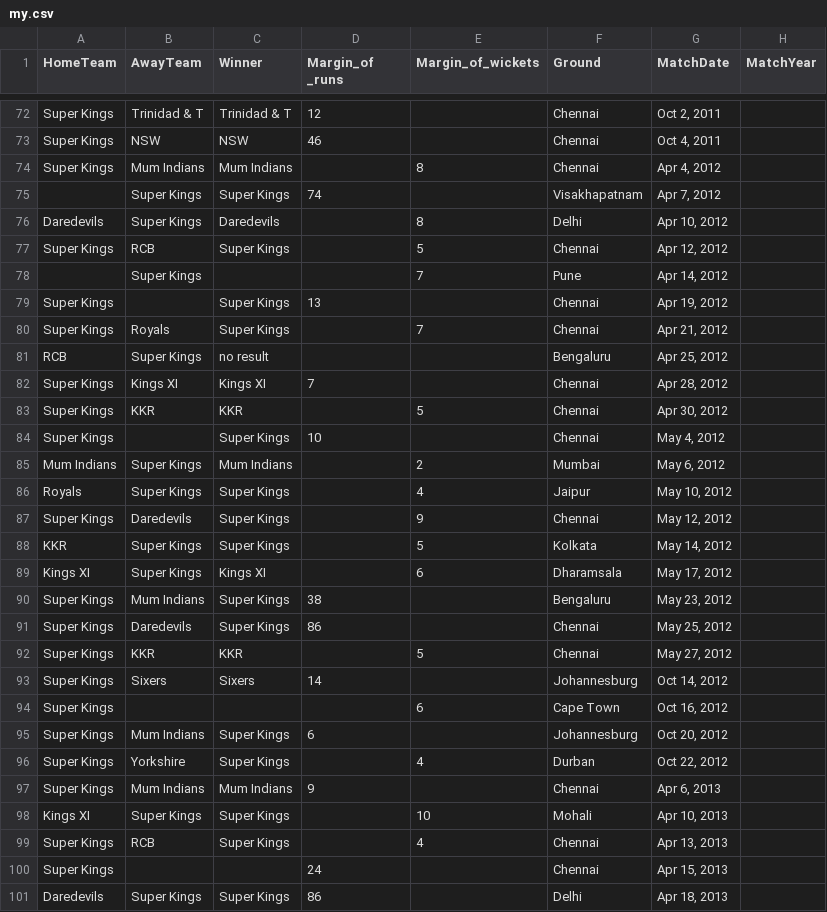
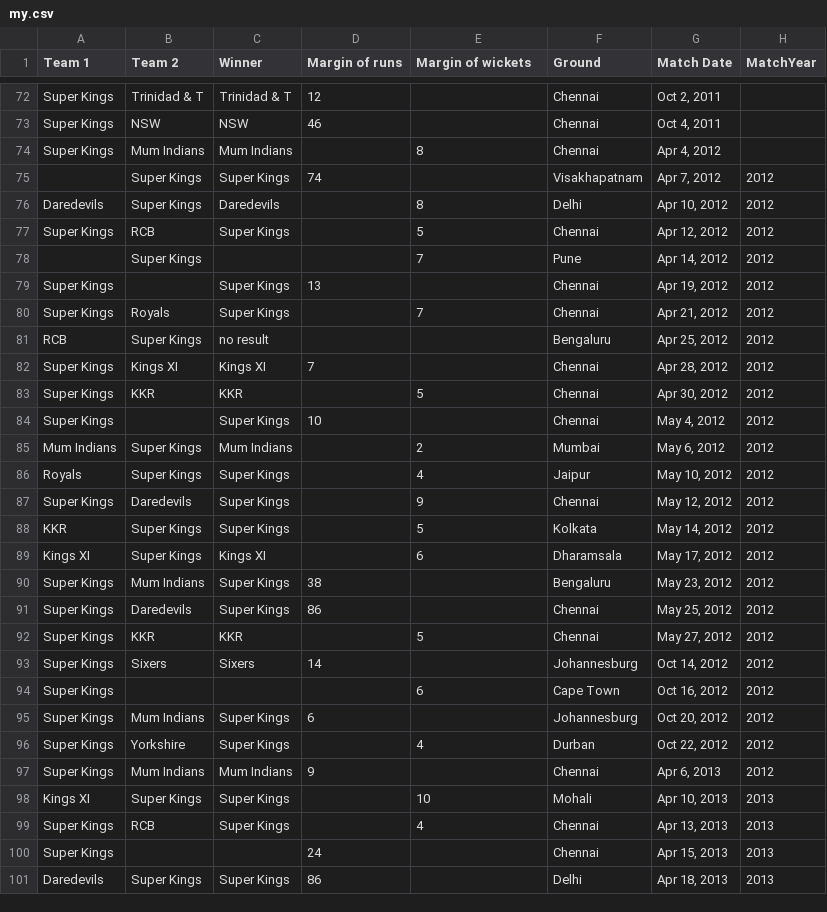
Before and after one commit to Raghul-S3/datasets, a CSV file: my.csv, drawn as a sheet; only a part is shown, gaps mark what is left out; the diff covers the shown part only.

```diff
--- a/my.csv
+++ b/my.csv
@@ -1 +1 @@
-HomeTeam,AwayTeam,Winner,Margin_of _runs,Margin_of_wickets,Ground,MatchDate,MatchYear
+Team 1,Team 2,Winner,Margin of runs,Margin of wickets,Ground,Match Date,MatchYear
@@ -75,27 +75,27 @@ Super Kings,Mum Indians,Mum Indians,,8,Chennai,"Apr 4, 2012"
-,Super Kings,Super Kings,74,,Visakhapatnam,"Apr 7, 2012"
-Daredevils,Super Kings,Daredevils,,8,Delhi,"Apr 10, 2012"
-Super Kings,RCB,Super Kings,,5,Chennai,"Apr 12, 2012"
-,Super Kings,,,7,Pune,"Apr 14, 2012"
-Super Kings,,Super Kings,13,,Chennai,"Apr 19, 2012"
-Super Kings,Royals,Super Kings,,7,Chennai,"Apr 21, 2012"
-RCB,Super Kings,no result,,,Bengaluru,"Apr 25, 2012"
-Super Kings,Kings XI,Kings XI,7,,Chennai,"Apr 28, 2012"
-Super Kings,KKR,KKR,,5,Chennai,"Apr 30, 2012"
-Super Kings,,Super Kings,10,,Chennai,"May 4, 2012"
-Mum Indians,Super Kings,Mum Indians,,2,Mumbai,"May 6, 2012"
-Royals,Super Kings,Super Kings,,4,Jaipur,"May 10, 2012"
-Super Kings,Daredevils,Super Kings,,9,Chennai,"May 12, 2012"
-KKR,Super Kings,Super Kings,,5,Kolkata,"May 14, 2012"
-Kings XI,Super Kings,Kings XI,,6,Dharamsala,"May 17, 2012"
-Super Kings,Mum Indians,Super Kings,38,,Bengaluru,"May 23, 2012"
-Super Kings,Daredevils,Super Kings,86,,Chennai,"May 25, 2012"
-Super Kings,KKR,KKR,,5,Chennai,"May 27, 2012"
-Super Kings,Sixers,Sixers,14,,Johannesburg,"Oct 14, 2012"
-Super Kings,,,,6,Cape Town,"Oct 16, 2012"
-Super Kings,Mum Indians,Super Kings,6,,Johannesburg,"Oct 20, 2012"
-Super Kings,Yorkshire,Super Kings,,4,Durban,"Oct 22, 2012"
-Super Kings,Mum Indians,Mum Indians,9,,Chennai,"Apr 6, 2013"
-Kings XI,Super Kings,Super Kings,,10,Mohali,"Apr 10, 2013"
-Super Kings,RCB,Super Kings,,4,Chennai,"Apr 13, 2013"
-Super Kings,,,24,,Chennai,"Apr 15, 2013"
-Daredevils,Super Kings,Super Kings,86,,Delhi,"Apr 18, 2013"
+,Super Kings,Super Kings,74,,Visakhapatnam,"Apr 7, 2012",2012
+Daredevils,Super Kings,Daredevils,,8,Delhi,"Apr 10, 2012",2012
+Super Kings,RCB,Super Kings,,5,Chennai,"Apr 12, 2012",2012
+,Super Kings,,,7,Pune,"Apr 14, 2012",2012
+Super Kings,,Super Kings,13,,Chennai,"Apr 19, 2012",2012
+Super Kings,Royals,Super Kings,,7,Chennai,"Apr 21, 2012",2012
+RCB,Super Kings,no result,,,Bengaluru,"Apr 25, 2012",2012
+Super Kings,Kings XI,Kings XI,7,,Chennai,"Apr 28, 2012",2012
+Super Kings,KKR,KKR,,5,Chennai,"Apr 30, 2012",2012
+Super Kings,,Super Kings,10,,Chennai,"May 4, 2012",2012
+Mum Indians,Super Kings,Mum Indians,,2,Mumbai,"May 6, 2012",2012
+Royals,Super Kings,Super Kings,,4,Jaipur,"May 10, 2012",2012
+Super Kings,Daredevils,Super Kings,,9,Chennai,"May 12, 2012",2012
+KKR,Super Kings,Super Kings,,5,Kolkata,"May 14, 2012",2012
+Kings XI,Super Kings,Kings XI,,6,Dharamsala,"May 17, 2012",2012
+Super Kings,Mum Indians,Super Kings,38,,Bengaluru,"May 23, 2012",2012
+Super Kings,Daredevils,Super Kings,86,,Chennai,"May 25, 2012",2012
+Super Kings,KKR,KKR,,5,Chennai,"May 27, 2012",2012
+Super Kings,Sixers,Sixers,14,,Johannesburg,"Oct 14, 2012",2012
+Super Kings,,,,6,Cape Town,"Oct 16, 2012",2012
+Super Kings,Mum Indians,Super Kings,6,,Johannesburg,"Oct 20, 2012",2012
+Super Kings,Yorkshire,Super Kings,,4,Durban,"Oct 22, 2012",2012
+Super Kings,Mum Indians,Mum Indians,9,,Chennai,"Apr 6, 2013",2012
+Kings XI,Super Kings,Super Kings,,10,Mohali,"Apr 10, 2013",2013
+Super Kings,RCB,Super Kings,,4,Chennai,"Apr 13, 2013",2013
+Super Kings,,,24,,Chennai,"Apr 15, 2013",2013
+Daredevils,Super Kings,Super Kings,86,,Delhi,"Apr 18, 2013",2013
```
Also changed, not shown: 139 edited cells elsewhere in this file.
